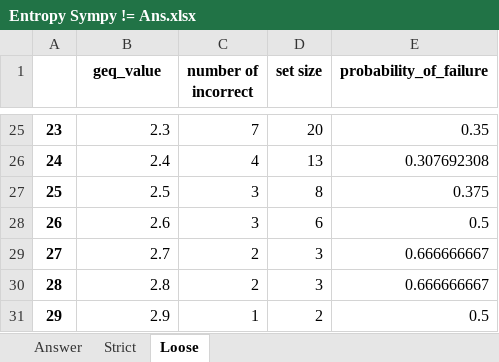
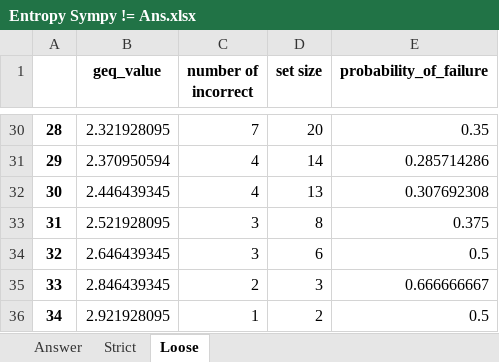
Before and after one commit to hwelsters/internal-consistency, an Excel workbook: 06-03-2023/data/output/xlsx/Entropy-Failure (GEQ)/Entropy Sympy != Ans.xlsx, sheet Loose, drawn as a sheet; only a part is shown, gaps mark what is left out; values as stored, in another font and other column widths than the file's, no borders; charts and pictures not drawn; removed rows and columns are numbered as before the commit, all else as after; the diff covers the shown part only; the diff names each change by its address in the sheet, - before the commit and + after, or states it on an @@ line.

```diff
--- a/06-03-2023/data/output/xlsx/Entropy-Failure (GEQ)/Entropy Sympy != Ans.xlsx (sheet Loose)
+++ b/06-03-2023/data/output/xlsx/Entropy-Failure (GEQ)/Entropy Sympy != Ans.xlsx (sheet Loose)
@@ column A renumbered from row 4 down @@
-B30 (geq_value): 2.3
+B30 (geq_value): 2.321928095
+row 31: 29 | 2.370950594 | 4 | 14 | 0.285714286
-B32 (geq_value): 2.4
+B32 (geq_value): 2.446439345
-B33 (geq_value): 2.5
+B33 (geq_value): 2.521928095
-B34 (geq_value): 2.6
+B34 (geq_value): 2.646439345
-B35 (geq_value): 2.7
+B35 (geq_value): 2.846439345
-row 30: 28 | 2.8 | 2 | 3 | 0.666666667
-B36 (geq_value): 2.9
+B36 (geq_value): 2.921928095
```
Also changed, not shown: 10 added rows, 5 removed rows and 16 edited cells elsewhere in this sheet, sheet Strict, sheet Answer, charts or pictures, 06-03-2023/data/output/xlsx/Entropy-Failure (GEQ)/Entropy Sympy = Ans.xlsx, 06-03-2023/data/output/xlsx/Entropy-Failure (GEQ)/Entropy.xlsx, 53 other files.
